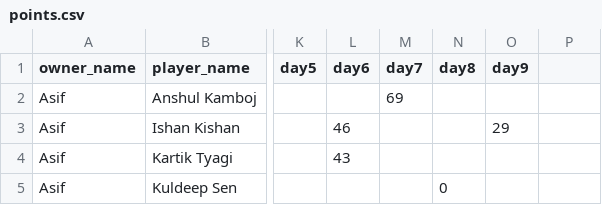
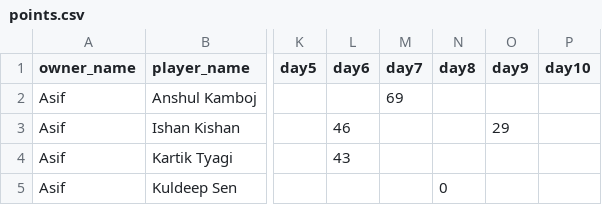
Before and after one commit to AsifCodeBank123/t20_points_dashboard, a CSV file: data/points.csv, drawn as a sheet; only a part is shown, gaps mark what is left out; the diff names each change by its address in the sheet, - before the commit and + after, or states it on an @@ line.

Commit message:
restructure app.py and points updated

```diff
--- a/data/points.csv
+++ b/data/points.csv
-P1: (empty)
+P1: day10
```
